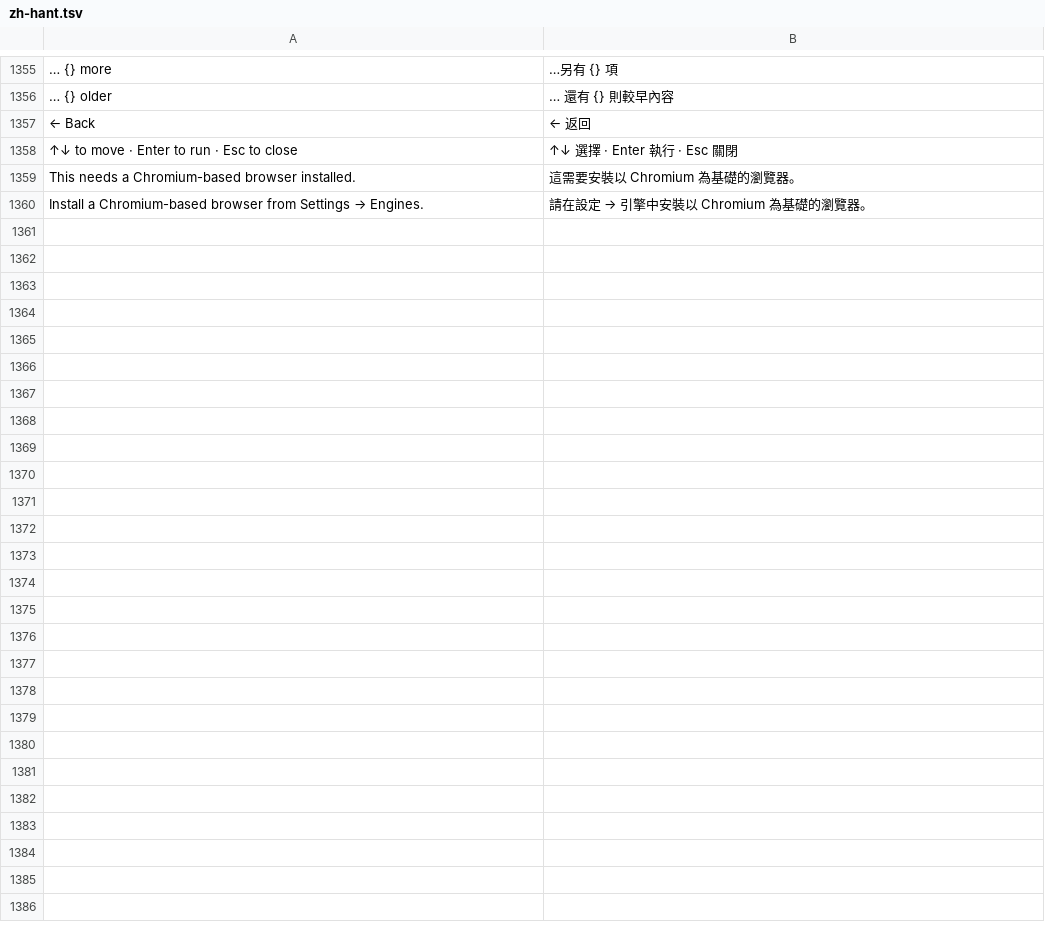
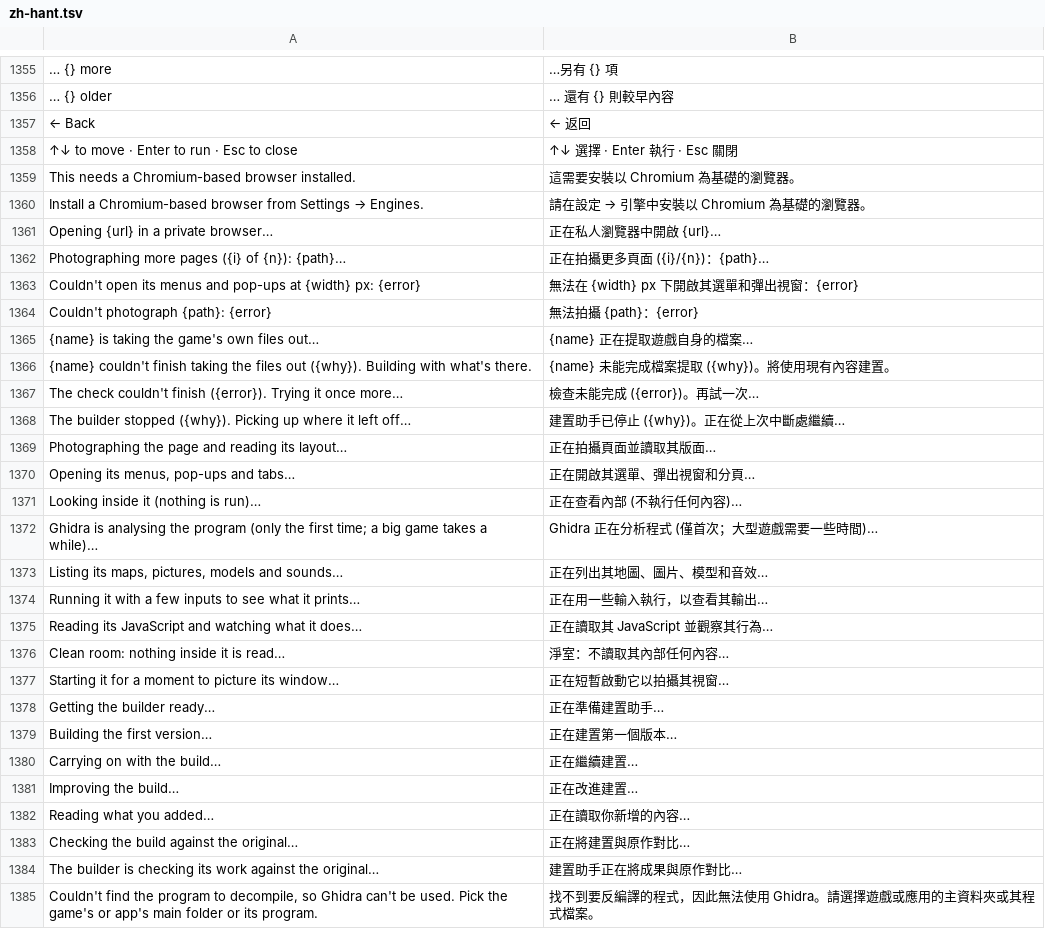
Before and after one commit to GreyCatVP/craft-anything, a TSV file: crates/ui-egui/src/i18n/zh-hant.tsv, drawn as a sheet; only a part is shown, gaps mark what is left out.

```diff
--- a/crates/ui-egui/src/i18n/zh-hant.tsv
+++ b/crates/ui-egui/src/i18n/zh-hant.tsv
@@ -1360 +1360,26 @@ This needs a Chromium-based browser installed.	這需要安裝以 Chromium 為
 Install a Chromium-based browser from Settings → Engines.	請在設定 → 引擎中安裝以 Chromium 為基礎的瀏覽器。
+Opening {url} in a private browser…	正在私人瀏覽器中開啟 {url}…
+Photographing more pages ({i} of {n}): {path}…	正在拍攝更多頁面 ({i}/{n})：{path}…
+Couldn't open its menus and pop-ups at {width} px: {error}	無法在 {width} px 下開啟其選單和彈出視窗：{error}
+Couldn't photograph {path}: {error}	無法拍攝 {path}：{error}
+{name} is taking the game's own files out…	{name} 正在提取遊戲自身的檔案…
+{name} couldn't finish taking the files out ({why}). Building with what's there.	{name} 未能完成檔案提取 ({why})。將使用現有內容建置。
+The check couldn't finish ({error}). Trying it once more…	檢查未能完成 ({error})。再試一次…
+The builder stopped ({why}). Picking up where it left off…	建置助手已停止 ({why})。正在從上次中斷處繼續…
+Photographing the page and reading its layout…	正在拍攝頁面並讀取其版面…
+Opening its menus, pop-ups and tabs…	正在開啟其選單、彈出視窗和分頁…
+Looking inside it (nothing is run)…	正在查看內部 (不執行任何內容)…
+Ghidra is analysing the program (only the first time; a big game takes a while)…	Ghidra 正在分析程式 (僅首次；大型遊戲需要一些時間)…
+Listing its maps, pictures, models and sounds…	正在列出其地圖、圖片、模型和音效…
+Running it with a few inputs to see what it prints…	正在用一些輸入執行，以查看其輸出…
+Reading its JavaScript and watching what it does…	正在讀取其 JavaScript 並觀察其行為…
+Clean room: nothing inside it is read…	淨室：不讀取其內部任何內容…
+Starting it for a moment to picture its window…	正在短暫啟動它以拍攝其視窗…
+Getting the builder ready…	正在準備建置助手…
+Building the first version…	正在建置第一個版本…
+Carrying on with the build…	正在繼續建置…
+Improving the build…	正在改進建置…
+Reading what you added…	正在讀取你新增的內容…
+Checking the build against the original…	正在將建置與原作對比…
+The builder is checking its work against the original…	建置助手正在將成果與原作對比…
+Couldn't find the program to decompile, so Ghidra can't be used. Pick the game's or app's main folder or its program.	找不到要反編譯的程式，因此無法使用 Ghidra。請選擇遊戲或應用的主資料夾或其程式檔案。
```
Also changed, not shown: crates/ui-egui/src/i18n/es-mx.tsv, crates/ui-egui/src/i18n/zh-hans.tsv, 2 other files.
